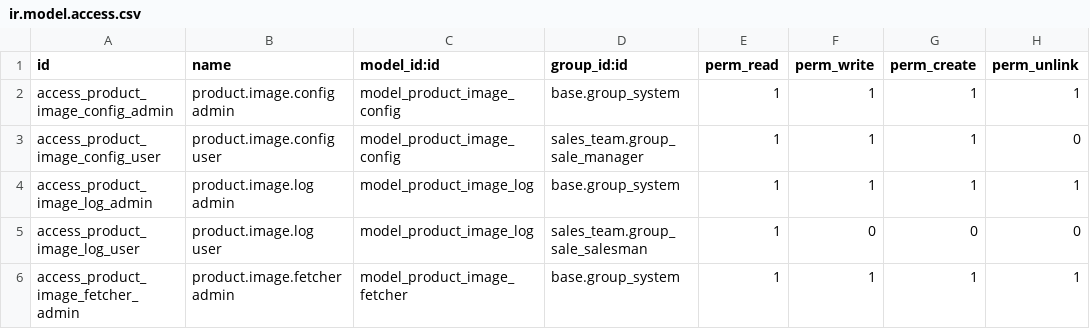
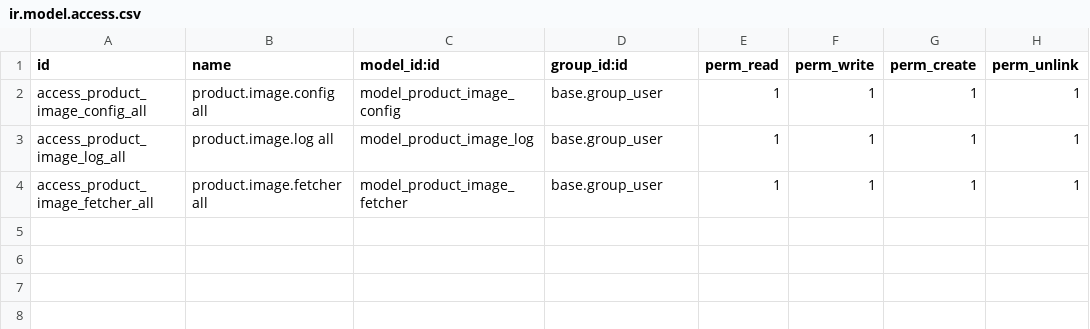
Before and after one commit to dbr360pc/product-image-automation, a CSV file: security/ir.model.access.csv, drawn as a sheet.

```diff
--- a/security/ir.model.access.csv
+++ b/security/ir.model.access.csv
@@ -1,6 +1,4 @@
 id,name,model_id:id,group_id:id,perm_read,perm_write,perm_create,perm_unlink
-access_product_image_config_admin,product.image.config admin,model_product_image_config,base.group_system,1,1,1,1
-access_product_image_config_user,product.image.config user,model_product_image_config,sales_team.group_sale_manager,1,1,1,0
-access_product_image_log_admin,product.image.log admin,model_product_image_log,base.group_system,1,1,1,1
-access_product_image_log_user,product.image.log user,model_product_image_log,sales_team.group_sale_salesman,1,0,0,0
-access_product_image_fetcher_admin,product.image.fetcher admin,model_product_image_fetcher,base.group_system,1,1,1,1
+access_product_image_config_all,product.image.config all,model_product_image_config,base.group_user,1,1,1,1
+access_product_image_log_all,product.image.log all,model_product_image_log,base.group_user,1,1,1,1
+access_product_image_fetcher_all,product.image.fetcher all,model_product_image_fetcher,base.group_user,1,1,1,1
```
Also changed, not shown: 2 other files.
